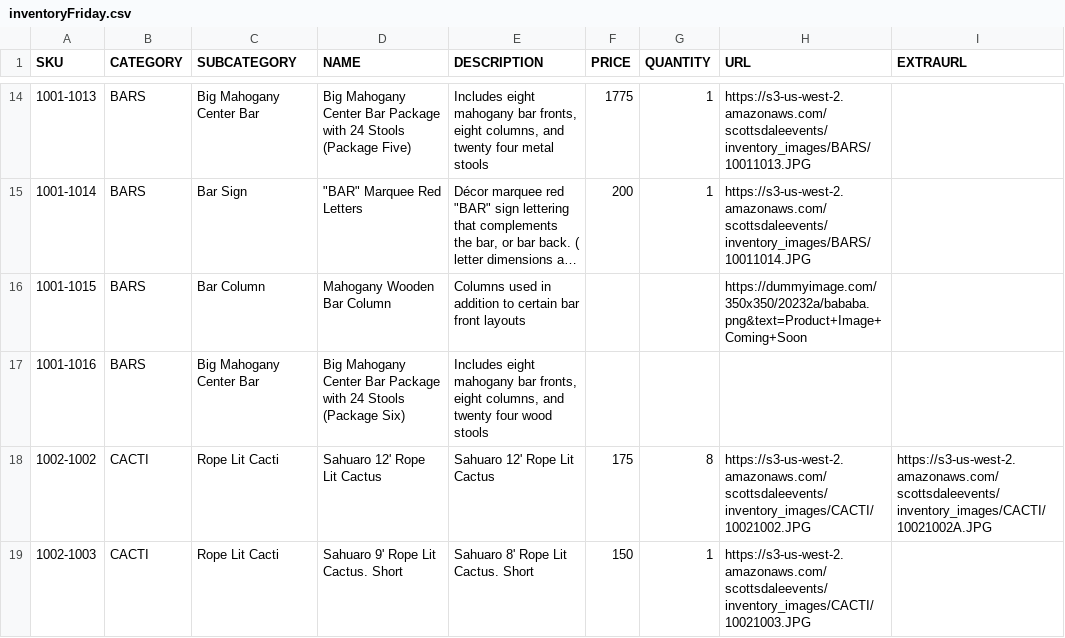
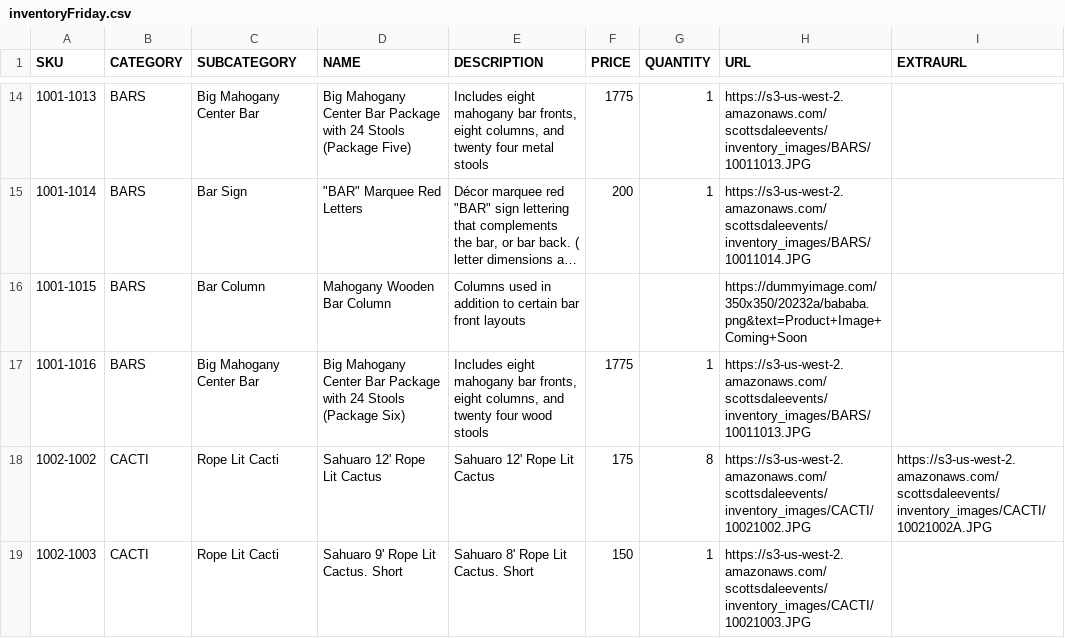
Before and after one commit to tiasirrine/scottsdaleEvents, a CSV file: db/csv-files/inventoryFriday.csv, drawn as a sheet; only a part is shown, gaps mark what is left out; long unchanged cells end in ….

```diff
--- a/db/csv-files/inventoryFriday.csv
+++ b/db/csv-files/inventoryFriday.csv
@@ -16,3 +16,3 @@ SKU,CATEGORY,SUBCATEGORY,NAME,DESCRIPTION,PRICE,QUANTITY,URL,EXTRAURL
 1001-1015,BARS,Bar Column,Mahogany Wooden Bar Column,Columns used in addition to certain bar front layouts,,,https://dummyimage.com/350x350/20232a/bababa.png&text=Product+Image+Coming+Soon,
-1001-1016,BARS,Big Mahogany Center Bar,Big Mahogany Center Bar Package with 24 Stools (Package Six),"Includes eight mahogany bar fronts, eight columns, and twenty four wood stools",,,,
+1001-1016,BARS,Big Mahogany Center Bar,Big Mahogany Center Bar Package with 24 Stools (Package Six),"Includes eight mahogany bar fronts, eight columns, and twenty four wood stools",1775,1,https://s3-us-west-2.amazonaws.com/scottsdaleevents/inventory_images/BARS/10011013.JPG,
 1002-1002,CACTI,Rope Lit Cacti,Sahuaro 12' Rope Lit Cactus,Sahuaro 12' Rope Lit Cactus,175,8,https://s3-us-west-2.amazonaws.com/scottsdaleevents/inventory_images/CACTI/10021002.JPG,https://s3-us-west-2.amazonaws.com/scottsdaleevents/inventory_images/CACTI/10021002A.JPG
```
Also changed, not shown: 1 other file.
